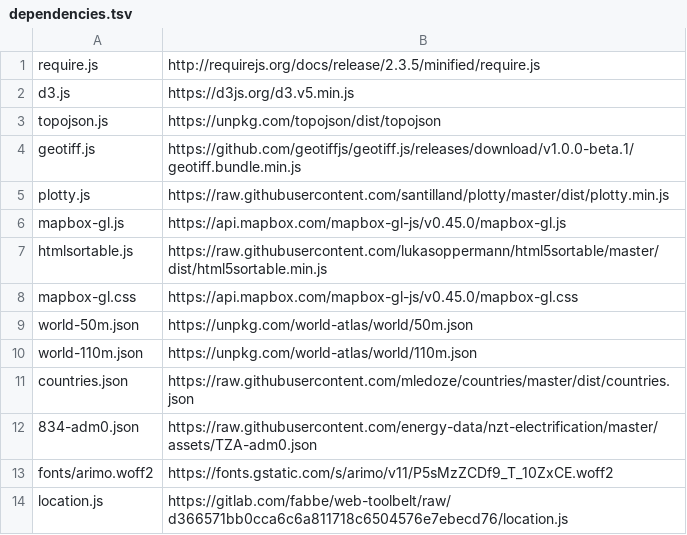
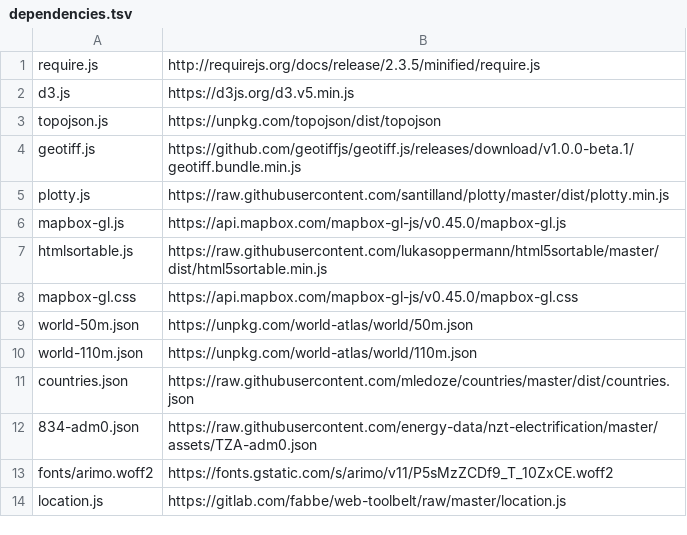
Before and after one commit to energyaccessexplorer/tool, a TSV file: dependencies.tsv, drawn as a sheet.

Commit message:
updated location.js + ea_overlord#init

```diff
--- a/dependencies.tsv
+++ b/dependencies.tsv
@@ -13,2 +13,2 @@ countries.json	https://raw.githubusercontent.com/mledoze/countries/master/dist/c
 fonts/arimo.woff2	https://fonts.gstatic.com/s/arimo/v11/P5sMzZCDf9_T_10ZxCE.woff2
-location.js	https://gitlab.com/fabbe/web-toolbelt/raw/d366571bb0cca6c6a811718c6504576e7ebecd76/location.js
+location.js	https://gitlab.com/fabbe/web-toolbelt/raw/master/location.js
```
Also changed, not shown: 1 other file.
